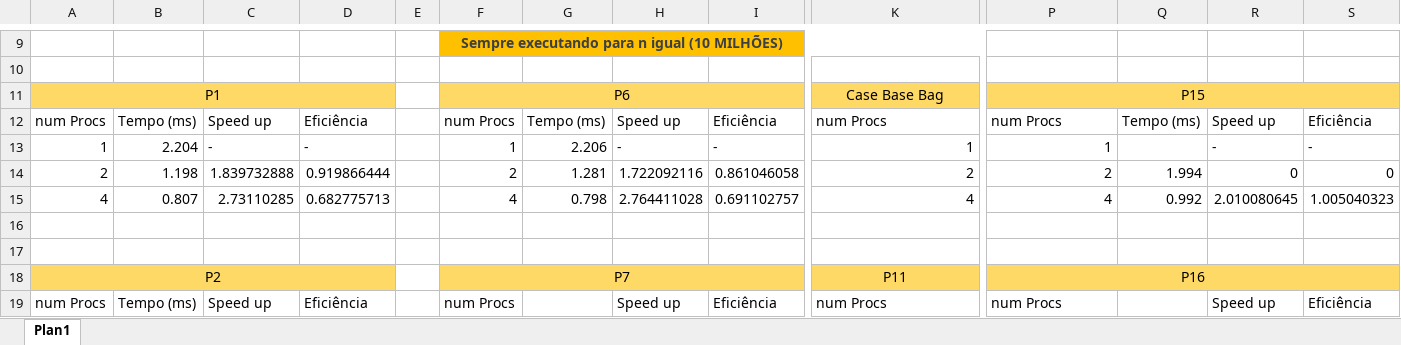
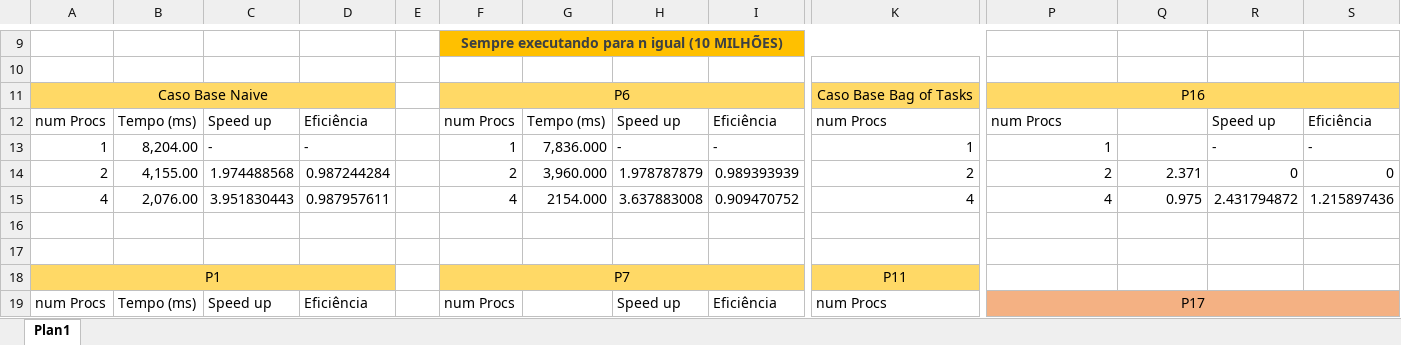
Before and after one commit to Romanoferr/lab_prog_paralela_trab1, an Excel workbook: Tempo de Execução - SpeedUp - Eficiencia.xlsx, sheet Plan1, drawn as a sheet; only a part is shown, gaps mark what is left out; values as stored, in another font and other column widths than the file's, no borders; removed rows and columns are numbered as before the commit, all else as after; rows hold the shown columns only; the diff covers the shown part only; the diff names each change by its address in the sheet, - before the commit and + after, or states it on an @@ line.

Commit message:
naive

```diff
--- a/Tempo de Execução - SpeedUp - Eficiencia.xlsx (sheet Plan1)
+++ b/Tempo de Execução - SpeedUp - Eficiencia.xlsx (sheet Plan1)
-row 11: P1 |  |  |  |  | P6 |  |  |  | Case Base Bag | P15
+row 11: Caso Base Naive |  |  |  |  | P6 |  |  |  | Caso Base Bag of Tasks | P16
-Q12: Tempo (ms)
+Q12: (empty)
-B13: 2.204
+B13: 8,204.00
-G13: 2.206
+G13: 7,836.000
-B14: 1.198
+B14: 4,155.00
-C14: 1.839732888
+C14: 1.974488568
-D14: 0.919866444
+D14: 0.987244284
-G14: 1.281
+G14: 3,960.000
-H14: 1.722092116
+H14: 1.978787879
-I14: 0.861046058
+I14: 0.989393939
-Q14: 1.994
+Q14: 2.371
-B15: 0.807
+B15: 2,076.00
-C15: 2.73110285
+C15: 3.951830443
-D15: 0.682775713
+D15: 0.987957611
-G15: 0.798
+G15: 2154.000
-H15: 2.764411028
+H15: 3.637883008
-I15: 0.691102757
+I15: 0.909470752
-Q15: 0.992
+Q15: 0.975
-R15: 2.010080645
+R15: 2.431794872
-S15: 1.005040323
+S15: 1.215897436
-A18: P2
+A18: P1
-P18: P16
+P18: (empty)
-P18:S18 fill: #FFD966
+P18:S18 fill: none
-P18:S18 merged
-P19: num Procs
+P19: P17
-P19:S19 fill: none
+P19:S19 fill: #F4B183
-P19 alignment: left
+P19 alignment: center
+P19:S19 merged
-R19: Speed up
+R19: (empty)
-S19: Eficiência
+S19: (empty)
```
Also changed, not shown: 12 added rows, 5 removed rows, 83 edited cells, cell formats and merged cells elsewhere in this sheet, formulas that keep their value, 10 other files.
